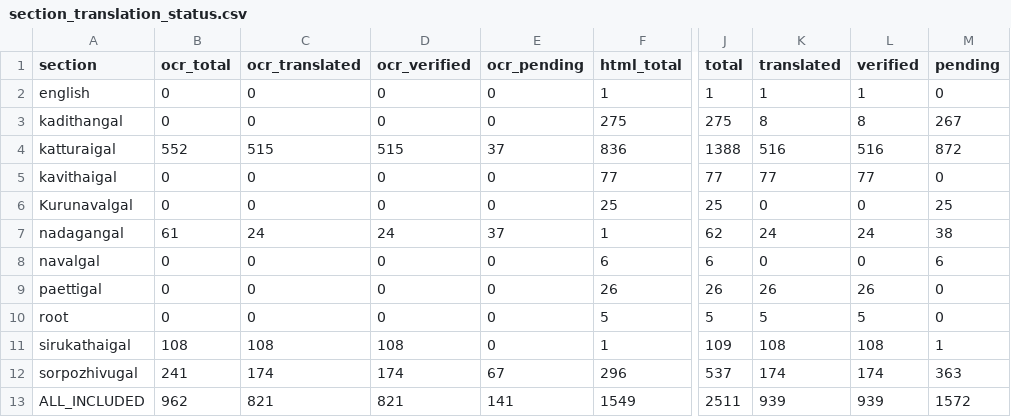
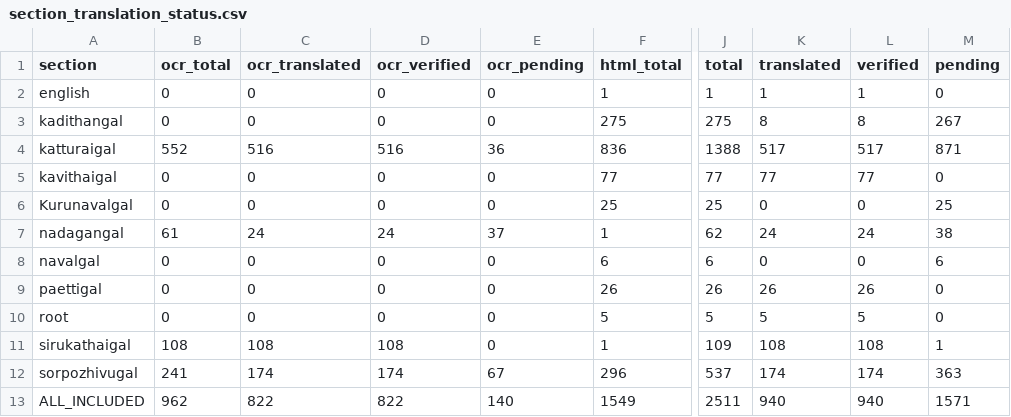
Before and after one commit to pugazg/anna-corpus, a CSV file: outputs/annavin_text_extractor/translated_contents/_translation_state/section_translation_status.csv, drawn as a sheet; only a part is shown, gaps mark what is left out; the diff names each change by its address in the sheet, - before the commit and + after, or states it on an @@ line.

```diff
--- a/outputs/annavin_text_extractor/translated_contents/_translation_state/section_translation_status.csv
+++ b/outputs/annavin_text_extractor/translated_contents/_translation_state/section_translation_status.csv
-C4 (ocr_translated): 515
+C4 (ocr_translated): 516
-D4 (ocr_verified): 515
+D4 (ocr_verified): 516
-E4 (ocr_pending): 37
+E4 (ocr_pending): 36
-K4 (translated): 516
+K4 (translated): 517
-L4 (verified): 516
+L4 (verified): 517
-M4 (pending): 872
+M4 (pending): 871
-C13 (ocr_translated): 821
+C13 (ocr_translated): 822
-D13 (ocr_verified): 821
+D13 (ocr_verified): 822
-E13 (ocr_pending): 141
+E13 (ocr_pending): 140
-K13 (translated): 939
+K13 (translated): 940
-L13 (verified): 939
+L13 (verified): 940
-M13 (pending): 1572
+M13 (pending): 1571
```
Also changed, not shown: outputs/annavin_text_extractor/translated_contents/_translation_state/difficult_terms.csv, 7 other files.
